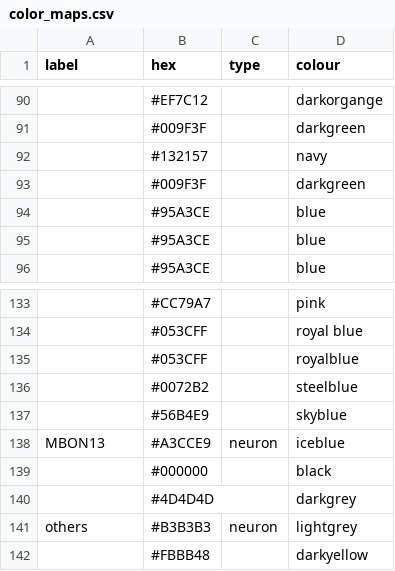
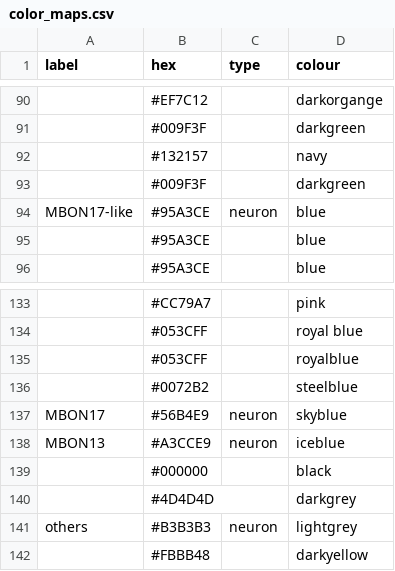
Before and after one commit to jagannathancolabs/2022_postsynapticplasticity, a CSV file: settings/color_maps.csv, drawn as a sheet; only a part is shown, gaps mark what is left out; the diff names each change by its address in the sheet, - before the commit and + after, or states it on an @@ line.

Commit message:
updated for mbons

```diff
--- a/settings/color_maps.csv
+++ b/settings/color_maps.csv
-A94 (label): (empty)
+A94 (label): MBON17-like
-C94 (type): (empty)
+C94 (type): neuron
-A137 (label): (empty)
+A137 (label): MBON17
-C137 (type): (empty)
+C137 (type): neuron
```
